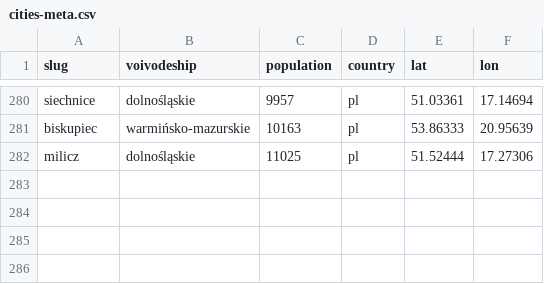
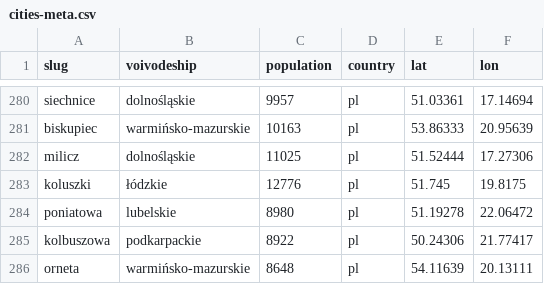
Before and after one commit to patrykorwat/radoskop, a CSV file: data/cities-meta.csv, drawn as a sheet; only a part is shown, gaps mark what is left out; the diff names each change by its address in the sheet, - before the commit and + after, or states it on an @@ line.

Commit message:
Add 4 new eSesja-roll-call cities (koluszki, poniatowa, kolbuszowa, orneta) — glosowania imienne IX kad. 2024-2029
cities-meta + city_teryt_map: +koluszki, poniatowa, kolbuszowa, orneta

```diff
--- a/data/cities-meta.csv
+++ b/data/cities-meta.csv
+row 283: koluszki | łódzkie | 12776 | pl | 51.745 | 19.8175
+row 284: poniatowa | lubelskie | 8980 | pl | 51.19278 | 22.06472
+row 285: kolbuszowa | podkarpackie | 8922 | pl | 50.24306 | 21.77417
+row 286: orneta | warmińsko-mazurskie | 8648 | pl | 54.11639 | 20.13111
```
Also changed, not shown: docs/units/city_teryt_map.csv, 8 other files.
